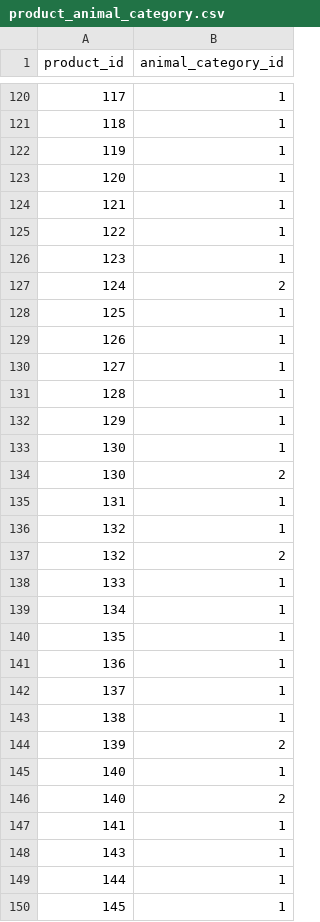
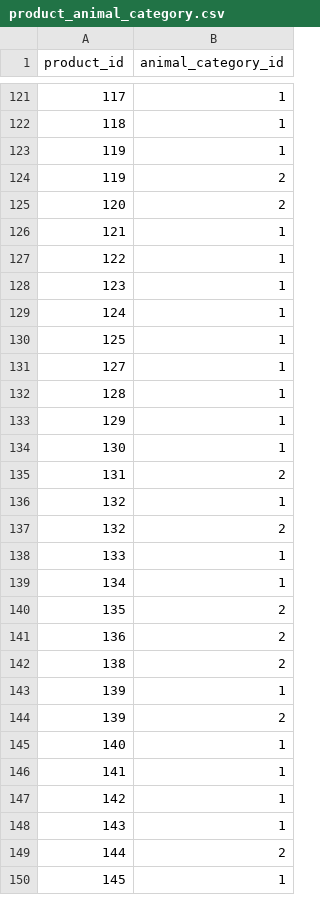
Before and after one commit to TodayWhatDish/dev-data-embed, a CSV file: data/seed/product_animal_category.csv, drawn as a sheet; only a part is shown, gaps mark what is left out; the diff covers the shown part only.

```diff
--- a/data/seed/product_animal_category.csv
+++ b/data/seed/product_animal_category.csv
@@ -122,3 +123,4 @@ product_id,animal_category_id
 119,1
-120,1
+119,2
+120,2
 121,1
@@ -126,5 +128,4 @@ product_id,animal_category_id
 123,1
-124,2
+124,1
 125,1
-126,1
 127,1
@@ -133,4 +134,3 @@ product_id,animal_category_id
 130,1
-130,2
-131,1
+131,2
 132,1
@@ -139,12 +139,12 @@ product_id,animal_category_id
 134,1
-135,1
-136,1
-137,1
-138,1
+135,2
+136,2
+138,2
+139,1
 139,2
 140,1
-140,2
 141,1
+142,1
 143,1
-144,1
+144,2
 145,1
```
Also changed, not shown: 16 added rows, 15 removed rows and 53 edited cells elsewhere in this file, data/seed/product.csv, data/seed/product_feeding_purpose.csv, 5 other files.
